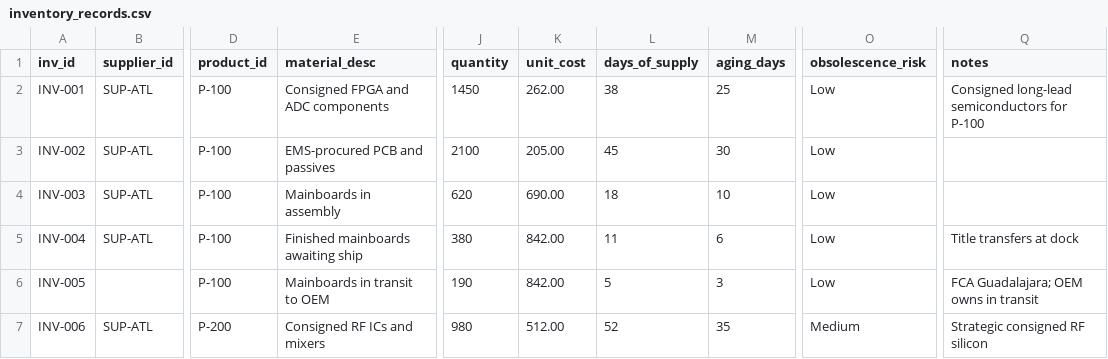
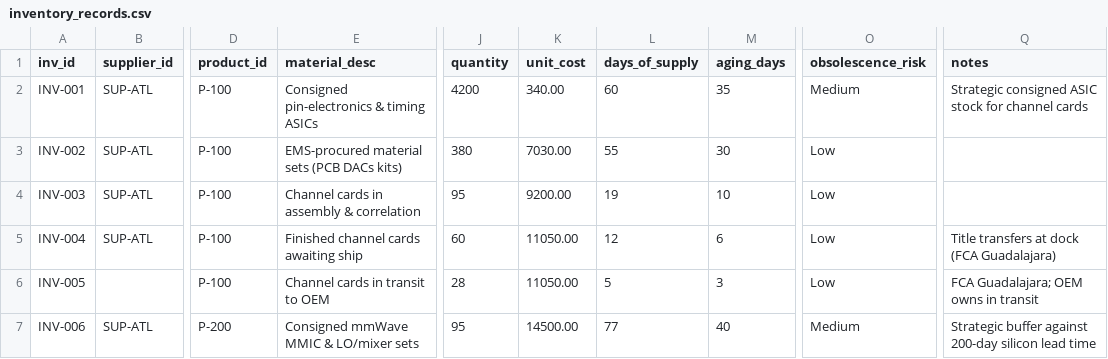
Before and after one commit to natalie-gendron/apex-ems-economics-studio, a CSV file: apex_ems_economics/data/sample/inventory_records.csv, drawn as a sheet; only a part is shown, gaps mark what is left out; the diff covers the shown part only; the diff names each change by its address in the sheet, - before the commit and + after, or states it on an @@ line.

```diff
--- a/apex_ems_economics/data/sample/inventory_records.csv
+++ b/apex_ems_economics/data/sample/inventory_records.csv
-E2 (material_desc): Consigned FPGA and ADC components
+E2 (material_desc): Consigned pin-electronics & timing ASICs
-J2 (quantity): 1450
+J2 (quantity): 4200
-K2 (unit_cost): 262.00
+K2 (unit_cost): 340.00
-L2 (days_of_supply): 38
+L2 (days_of_supply): 60
-M2 (aging_days): 25
+M2 (aging_days): 35
-O2 (obsolescence_risk): Low
+O2 (obsolescence_risk): Medium
-Q2 (notes): Consigned long-lead semiconductors for P-100
+Q2 (notes): Strategic consigned ASIC stock for channel cards
-E3 (material_desc): EMS-procured PCB and passives
+E3 (material_desc): EMS-procured material sets (PCB DACs kits)
-J3 (quantity): 2100
+J3 (quantity): 380
-K3 (unit_cost): 205.00
+K3 (unit_cost): 7030.00
-L3 (days_of_supply): 45
+L3 (days_of_supply): 55
-E4 (material_desc): Mainboards in assembly
+E4 (material_desc): Channel cards in assembly & correlation
-J4 (quantity): 620
+J4 (quantity): 95
-K4 (unit_cost): 690.00
+K4 (unit_cost): 9200.00
-L4 (days_of_supply): 18
+L4 (days_of_supply): 19
-E5 (material_desc): Finished mainboards awaiting ship
+E5 (material_desc): Finished channel cards awaiting ship
-J5 (quantity): 380
+J5 (quantity): 60
-K5:K6 (unit_cost): 842.00
+K5:K6 (unit_cost): 11050.00
-L5 (days_of_supply): 11
+L5 (days_of_supply): 12
-Q5 (notes): Title transfers at dock
+Q5 (notes): Title transfers at dock (FCA Guadalajara)
-E6 (material_desc): Mainboards in transit to OEM
+E6 (material_desc): Channel cards in transit to OEM
-J6 (quantity): 190
+J6 (quantity): 28
-E7 (material_desc): Consigned RF ICs and mixers
+E7 (material_desc): Consigned mmWave MMIC & LO/mixer sets
-J7 (quantity): 980
+J7 (quantity): 95
-K7 (unit_cost): 512.00
+K7 (unit_cost): 14500.00
-L7 (days_of_supply): 52
+L7 (days_of_supply): 77
-M7 (aging_days): 35
+M7 (aging_days): 40
-Q7 (notes): Strategic consigned RF silicon
+Q7 (notes): Strategic buffer against 200-day silicon lead time
```
Also changed, not shown: 63 edited cells elsewhere in this file, apex_ems_economics/data/sample/assumptions.csv, apex_ems_economics/data/sample/bom_items.csv, 20 other files.
